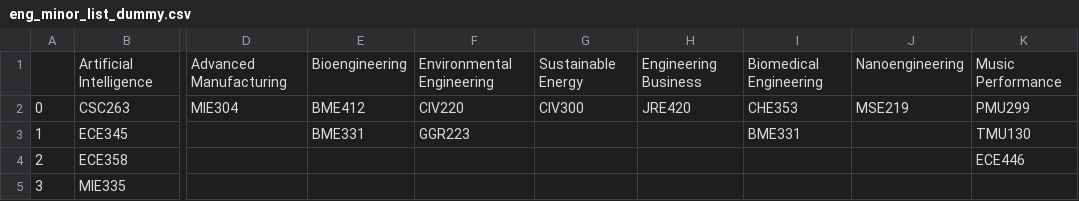
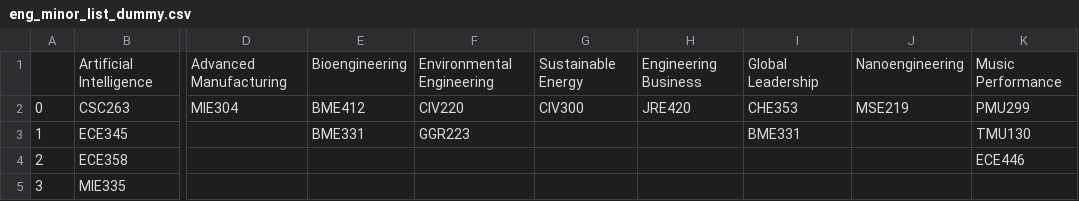
Before and after one commit to Krutarth-P/UofT-Education-Pathways-Aevo-Course-Planner, a CSV file: Education_Pathways/resources/eng_minor_list_dummy.csv, drawn as a sheet; only a part is shown, gaps mark what is left out; the diff names each change by its address in the sheet, - before the commit and + after, or states it on an @@ line.

```diff
--- a/Education_Pathways/resources/eng_minor_list_dummy.csv
+++ b/Education_Pathways/resources/eng_minor_list_dummy.csv
-I1: Biomedical Engineering
+I1: Global Leadership
```
Also changed, not shown: 6 other files.
